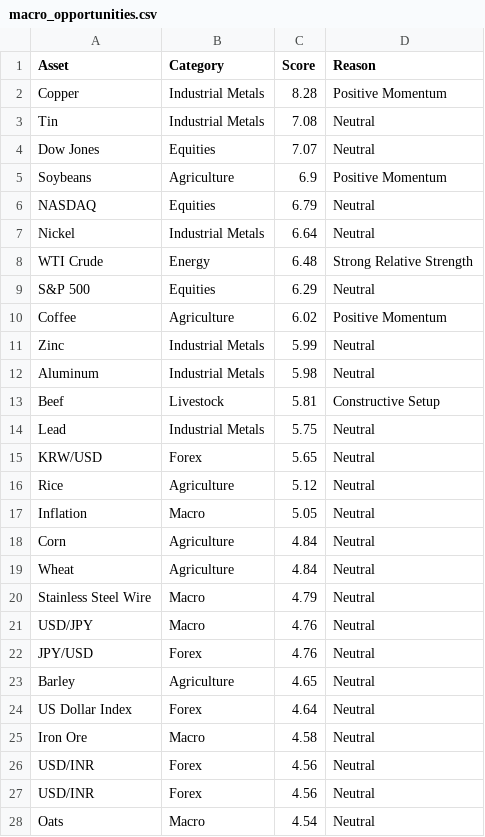
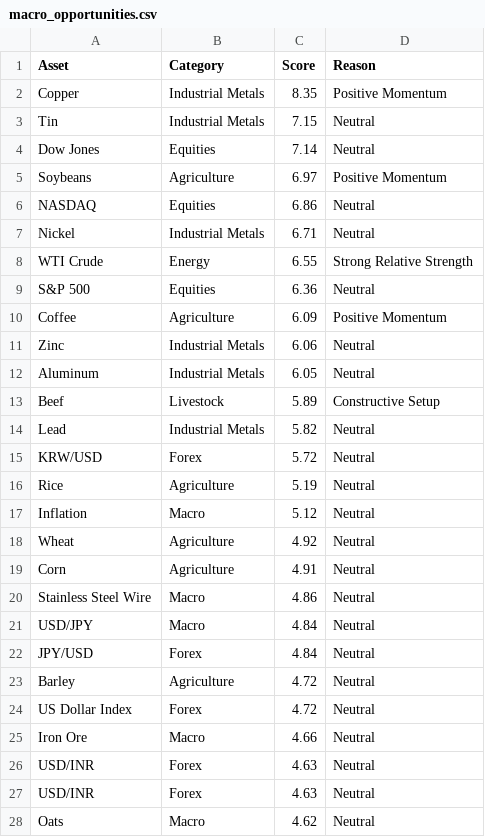
Before and after one commit to Rajatpatyal/Fred_Commodity_Yield, a CSV file: output/macro_opportunities.csv, drawn as a sheet; only a part is shown; the diff covers the shown part only.

```diff
--- a/output/macro_opportunities.csv
+++ b/output/macro_opportunities.csv
@@ -1,28 +1,28 @@
 Asset,Category,Score,Reason
-Copper,Industrial Metals,8.28,Positive Momentum
-Tin,Industrial Metals,7.08,Neutral
-Dow Jones,Equities,7.07,Neutral
-Soybeans,Agriculture,6.9,Positive Momentum
-NASDAQ,Equities,6.79,Neutral
-Nickel,Industrial Metals,6.64,Neutral
-WTI Crude,Energy,6.48,Strong Relative Strength
-S&P 500,Equities,6.29,Neutral
-Coffee,Agriculture,6.02,Positive Momentum
-Zinc,Industrial Metals,5.99,Neutral
-Aluminum,Industrial Metals,5.98,Neutral
-Beef,Livestock,5.81,Constructive Setup
-Lead,Industrial Metals,5.75,Neutral
-KRW/USD,Forex,5.65,Neutral
-Rice,Agriculture,5.12,Neutral
-Inflation,Macro,5.05,Neutral
-Corn,Agriculture,4.84,Neutral
-Wheat,Agriculture,4.84,Neutral
-Stainless Steel Wire,Macro,4.79,Neutral
-USD/JPY,Macro,4.76,Neutral
-JPY/USD,Forex,4.76,Neutral
-Barley,Agriculture,4.65,Neutral
-US Dollar Index,Forex,4.64,Neutral
-Iron Ore,Macro,4.58,Neutral
-USD/INR,Forex,4.56,Neutral
-USD/INR,Forex,4.56,Neutral
-Oats,Macro,4.54,Neutral
+Copper,Industrial Metals,8.35,Positive Momentum
+Tin,Industrial Metals,7.15,Neutral
+Dow Jones,Equities,7.14,Neutral
+Soybeans,Agriculture,6.97,Positive Momentum
+NASDAQ,Equities,6.86,Neutral
+Nickel,Industrial Metals,6.71,Neutral
+WTI Crude,Energy,6.55,Strong Relative Strength
+S&P 500,Equities,6.36,Neutral
+Coffee,Agriculture,6.09,Positive Momentum
+Zinc,Industrial Metals,6.06,Neutral
+Aluminum,Industrial Metals,6.05,Neutral
+Beef,Livestock,5.89,Constructive Setup
+Lead,Industrial Metals,5.82,Neutral
+KRW/USD,Forex,5.72,Neutral
+Rice,Agriculture,5.19,Neutral
+Inflation,Macro,5.12,Neutral
+Wheat,Agriculture,4.92,Neutral
+Corn,Agriculture,4.91,Neutral
+Stainless Steel Wire,Macro,4.86,Neutral
+USD/JPY,Macro,4.84,Neutral
+JPY/USD,Forex,4.84,Neutral
+Barley,Agriculture,4.72,Neutral
+US Dollar Index,Forex,4.72,Neutral
+Iron Ore,Macro,4.66,Neutral
+USD/INR,Forex,4.63,Neutral
+USD/INR,Forex,4.63,Neutral
+Oats,Macro,4.62,Neutral
```
Also changed, not shown: 1 added row, 1 removed row and 25 edited cells elsewhere in this file, output/macro_snapshot.csv, 4 other files.
